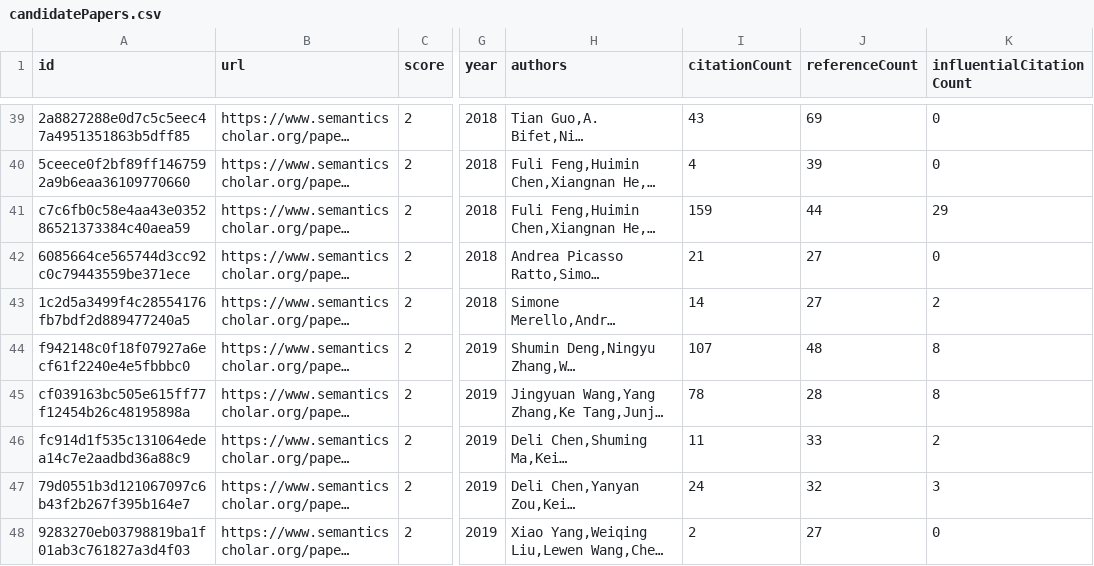
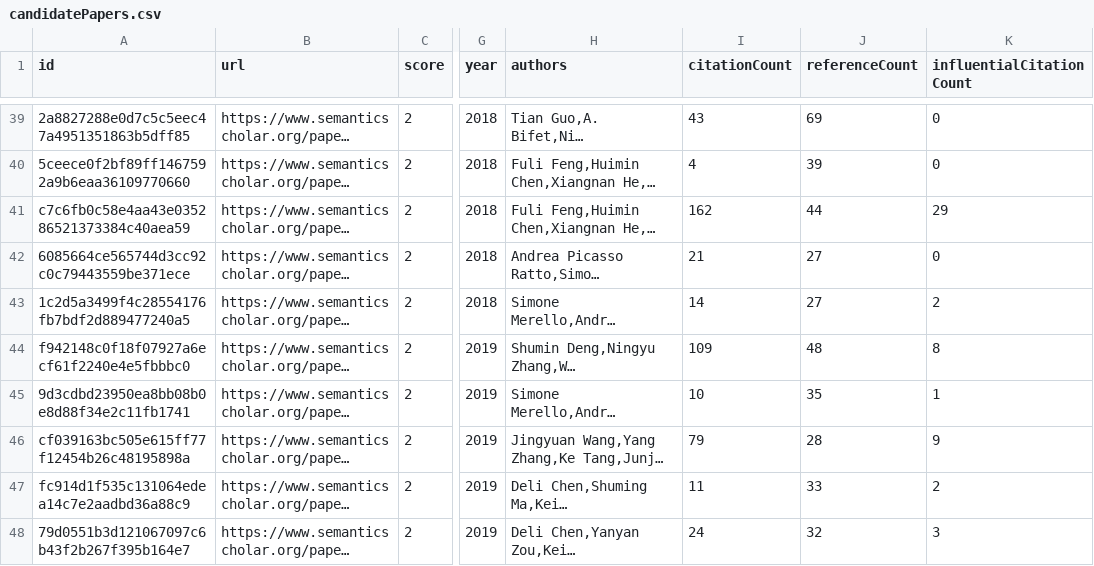
Before and after one commit to avi-jit/memestock-lit-review, a CSV file: data/candidatePapers.csv, drawn as a sheet; only a part is shown, gaps mark what is left out; the shorter side is filled out with more unchanged rows; long unchanged cells end in …; addresses are those after the commit; the diff covers the shown part only; the diff names each change by its address in the sheet, - before the commit and + after, or states it on an @@ line.

```diff
--- a/data/candidatePapers.csv
+++ b/data/candidatePapers.csv
-I41 (citationCount): 159
+I41 (citationCount): 162
-I44 (citationCount): 107
+I44 (citationCount): 109
@@ row 51 moved to row 45: 9d3cdbd23950ea8bb08b0e8d88f34e2c11fb1741 @@
-I46 (citationCount): 78
+I46 (citationCount): 79
-K46 (influentialCitationCount): 8
+K46 (influentialCitationCount): 9
```
Also changed, not shown: 2 added rows, 2 removed rows and 29 edited cells elsewhere in this file, 2 other files.
